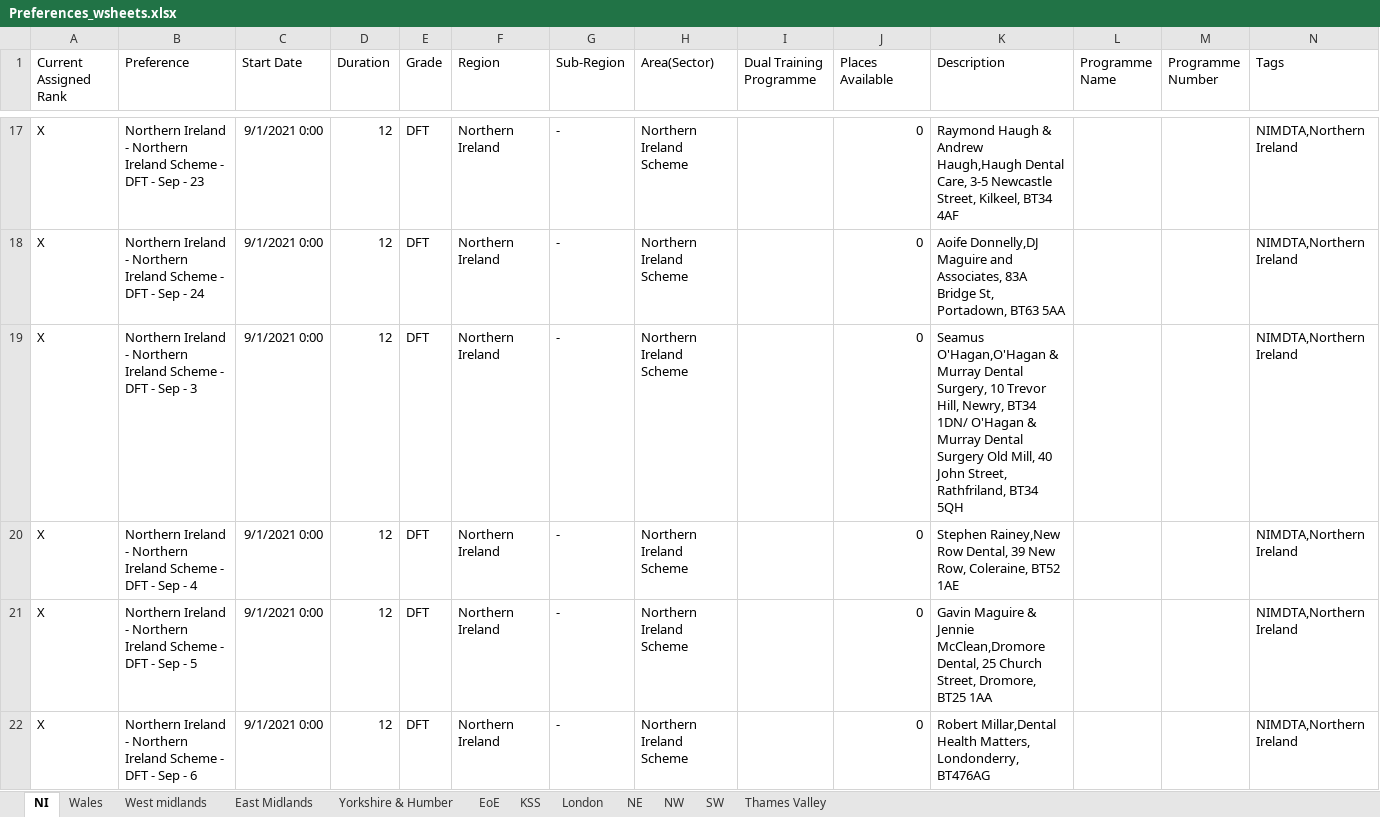
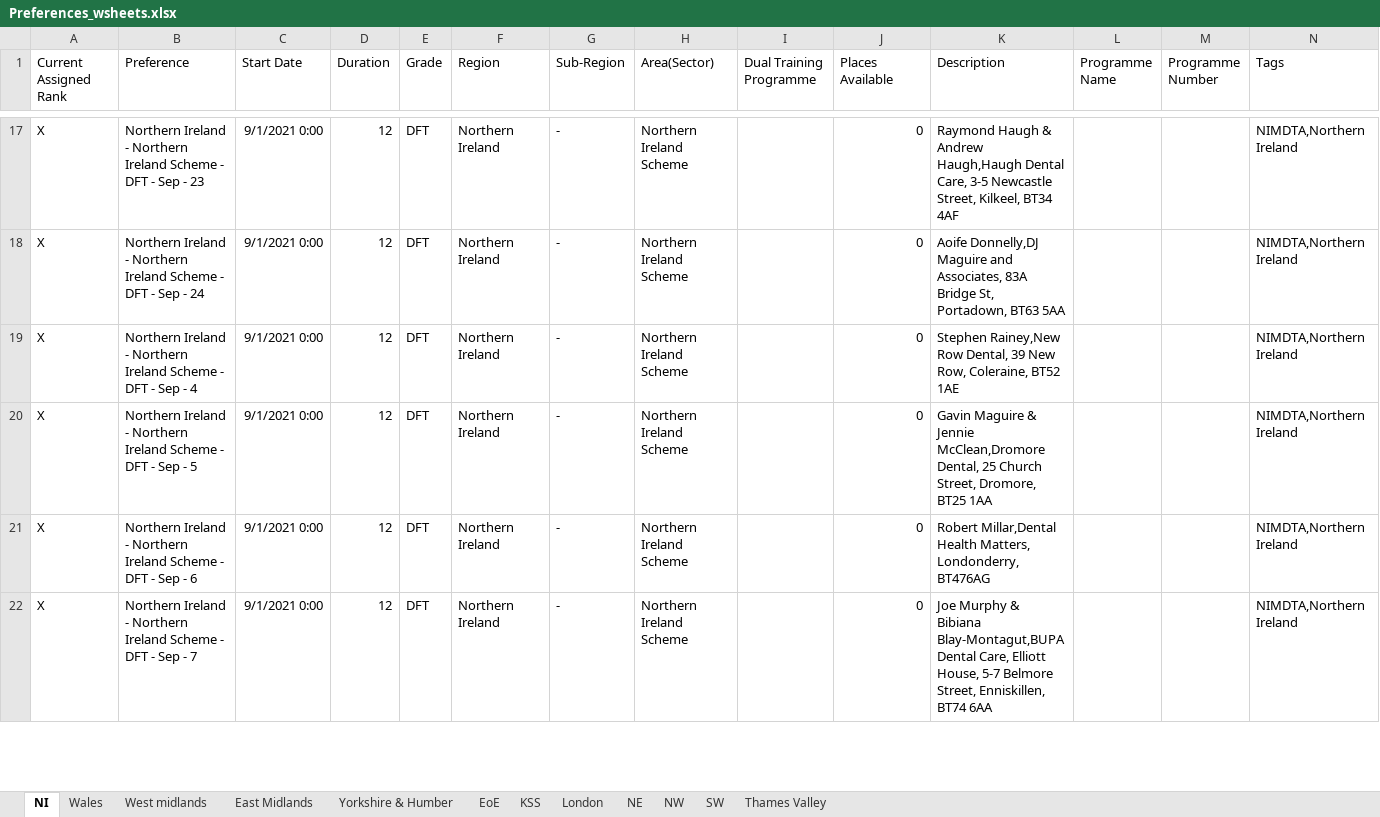
Before and after one commit to Zeena-Shawa/DFTMapping, an Excel workbook: data/Preferences_wsheets.xlsx, sheet NI, drawn as a sheet; only a part is shown, gaps mark what is left out; the shorter side is filled out with more unchanged rows; values as stored, in another font and other column widths than the file's, no borders; the diff names each change by its address in the sheet, - before the commit and + after, or states it on an @@ line.

```diff
--- a/data/Preferences_wsheets.xlsx (sheet NI)
+++ b/data/Preferences_wsheets.xlsx (sheet NI)
-row 19: X | Northern Ireland - Northern Ireland Scheme - DFT - Sep - 3 | 9/1/2021 0:00 | 12 | DFT | Northern Ireland | - | Northern Ireland Scheme |  | 0 | Seamus O'Hagan,O'Hagan & Murray Dental Surgery, 10 Trevor Hill, Newry, BT34 1DN/ O'Hagan & Murray Dental Surgery Old Mill, 40 John Street, Rathfriland, BT34 5QH |  |  | NIMDTA,Northern Ireland
```
Also changed, not shown: 21 other files.
